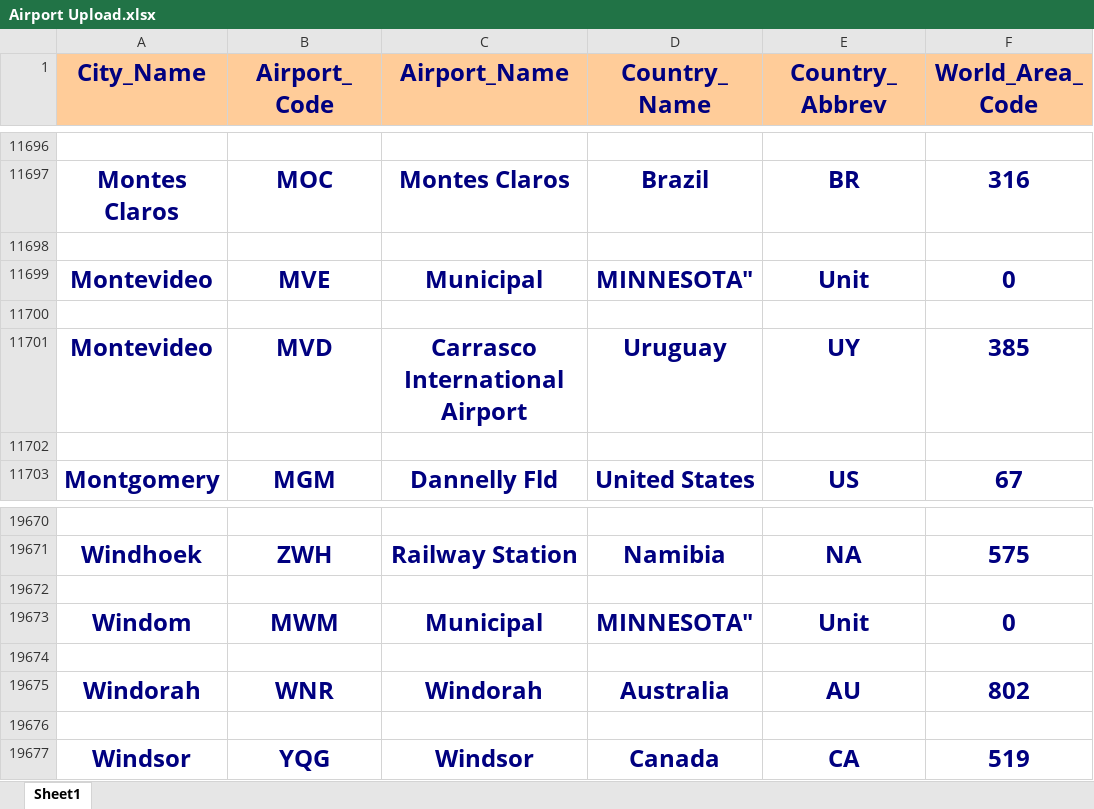
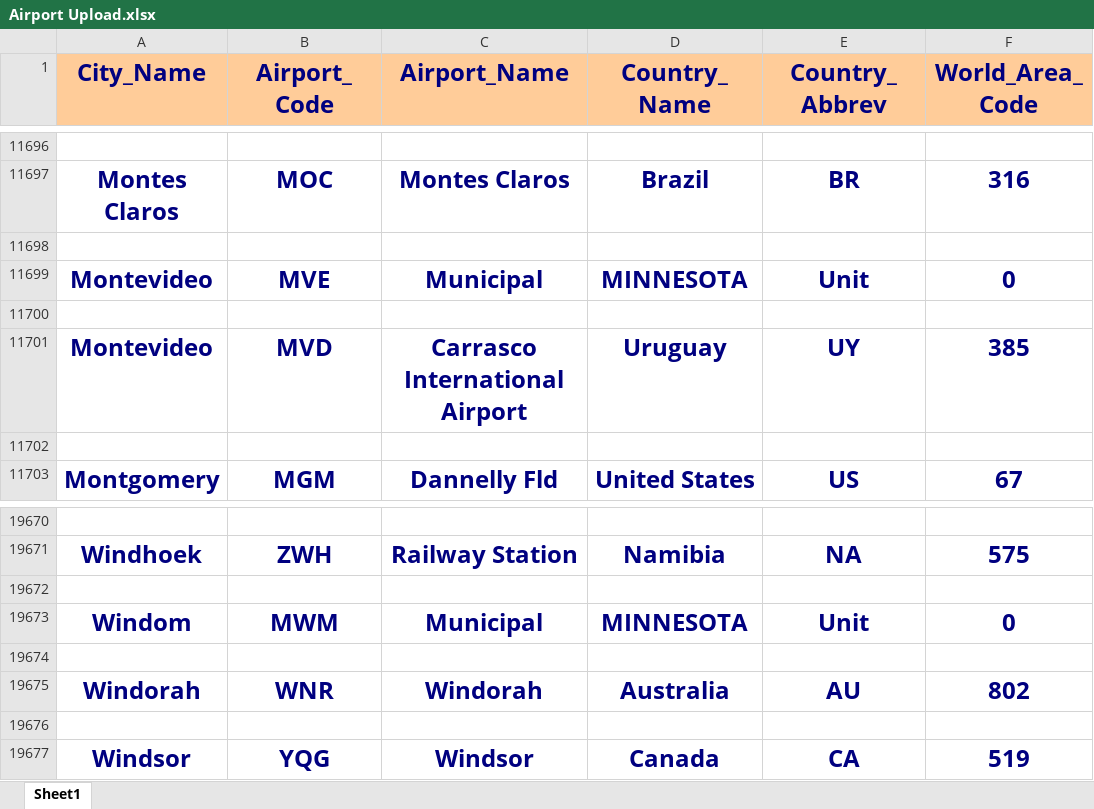
Before and after one commit to 1999soumallya/FiveTravells, an Excel workbook: Backend/public/AirportDetails/Airport Upload.xlsx, sheet Sheet1, drawn as a sheet; only a part is shown, gaps mark what is left out; values as stored, in another font and other column widths than the file's, no borders; the diff covers the shown part only; the diff names each change by its address in the sheet, - before the commit and + after, or states it on an @@ line.

```diff
--- a/Backend/public/AirportDetails/Airport Upload.xlsx (sheet Sheet1)
+++ b/Backend/public/AirportDetails/Airport Upload.xlsx (sheet Sheet1)
-D11699 (Country_Name): MINNESOTA"
+D11699 (Country_Name): MINNESOTA
-D19673 (Country_Name): MINNESOTA"
+D19673 (Country_Name): MINNESOTA
```
Also changed, not shown: 14 edited cells elsewhere in this sheet, 7 other files.
